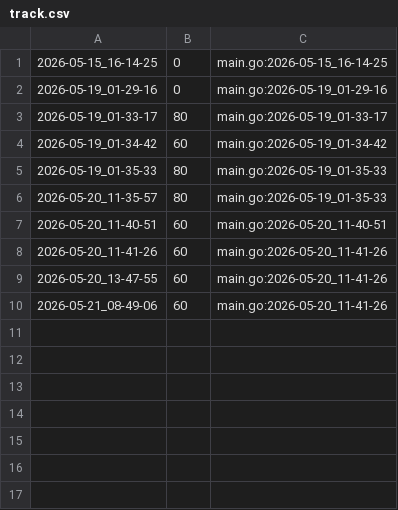
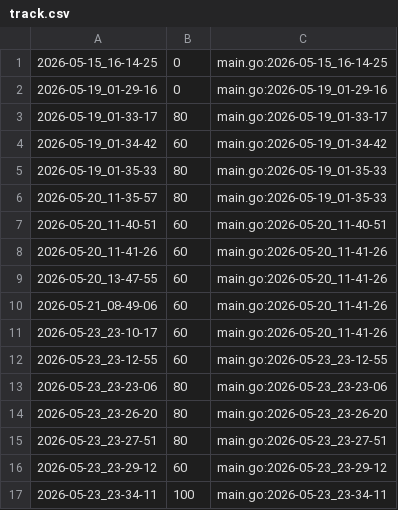
Before and after one commit to qxcode-course/ed-ter-bloco-a-andreszpyt, a CSV file: .tko/track/ed@lista_d2/track.csv, drawn as a sheet.

```diff
--- a/.tko/track/ed@lista_d2/track.csv
+++ b/.tko/track/ed@lista_d2/track.csv
@@ -10 +10,8 @@
 2026-05-21_08-49-06,60,main.go:2026-05-20_11-41-26
+2026-05-23_23-10-17,60,main.go:2026-05-20_11-41-26
+2026-05-23_23-12-55,60,main.go:2026-05-23_23-12-55
+2026-05-23_23-23-06,80,main.go:2026-05-23_23-23-06
+2026-05-23_23-26-20,80,main.go:2026-05-23_23-26-20
+2026-05-23_23-27-51,80,main.go:2026-05-23_23-27-51
+2026-05-23_23-29-12,60,main.go:2026-05-23_23-29-12
+2026-05-23_23-34-11,100,main.go:2026-05-23_23-34-11
```
Also changed, not shown: .tko/track/ed@editor/track.csv, .tko/track/ed@editorint/track.csv, 34 other files.
